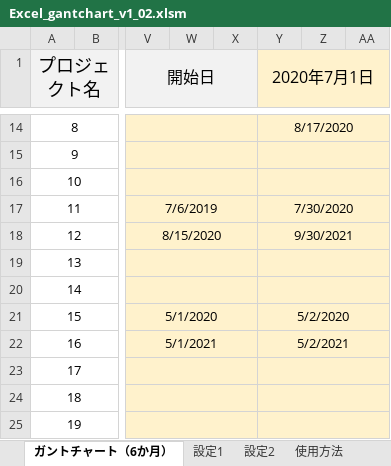
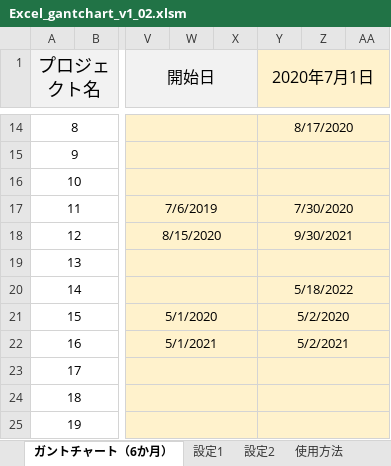
Before and after one commit to kinoshita-hidetoshi/Programing-Items, an Excel workbook: Excel/gantchart/Excel_gantchart_v1_02.xlsm, sheet ガントチャート（6か月）, drawn as a sheet; only a part is shown, gaps mark what is left out; values as stored, in another font and other column widths than the file's, no borders; charts and pictures and conditional formats not drawn; the diff names each change by its address in the sheet, - before the commit and + after, or states it on an @@ line.

Commit message:
ガントチャート、git の記事を更新

```diff
--- a/Excel/gantchart/Excel_gantchart_v1_02.xlsm (sheet ガントチャート（6か月）)
+++ b/Excel/gantchart/Excel_gantchart_v1_02.xlsm (sheet ガントチャート（6か月）)
-Y20 (2020年7月1日): (empty)
+Y20 (2020年7月1日): 5/18/2022
```
Also changed, not shown: charts or pictures, 7 other files.
